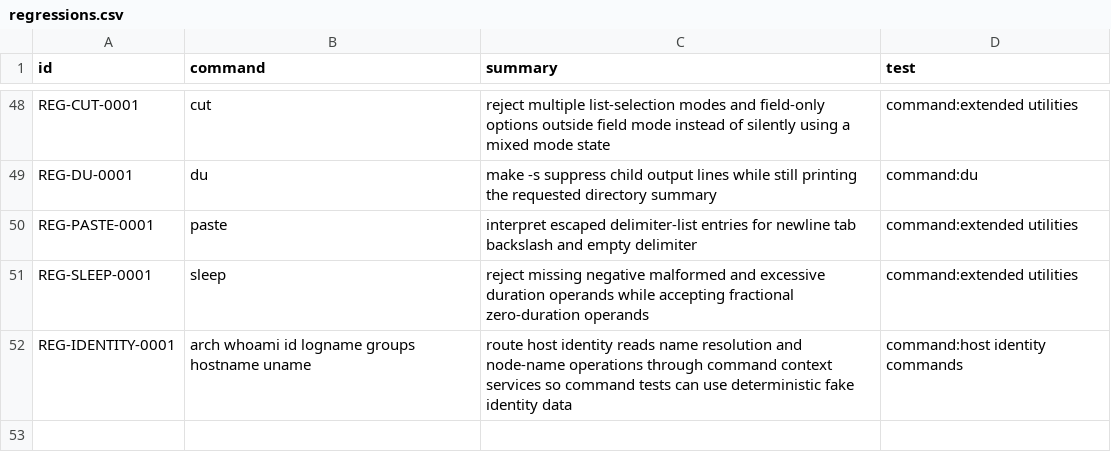
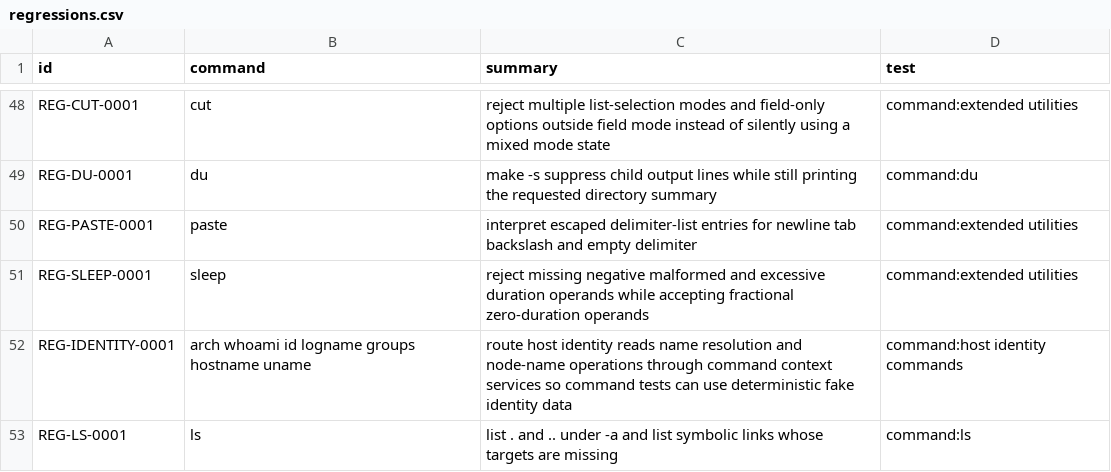
Before and after one commit to bracke/posix_tools, a CSV file: generated/regressions.csv, drawn as a sheet; only a part is shown, gaps mark what is left out.

```diff
--- a/generated/regressions.csv
+++ b/generated/regressions.csv
@@ -52 +52,2 @@ REG-SLEEP-0001,sleep,reject missing negative malformed and excessive duration op
 REG-IDENTITY-0001,arch whoami id logname groups hostname uname,route host identity reads name resolution and node-name operations through command context services so command tests can use deterministic fake identity data,command:host identity commands
+REG-LS-0001,ls,list . and .. under -a and list symbolic links whose targets are missing,command:ls
```
Also changed, not shown: generated/requirements.csv, 3 other files.
